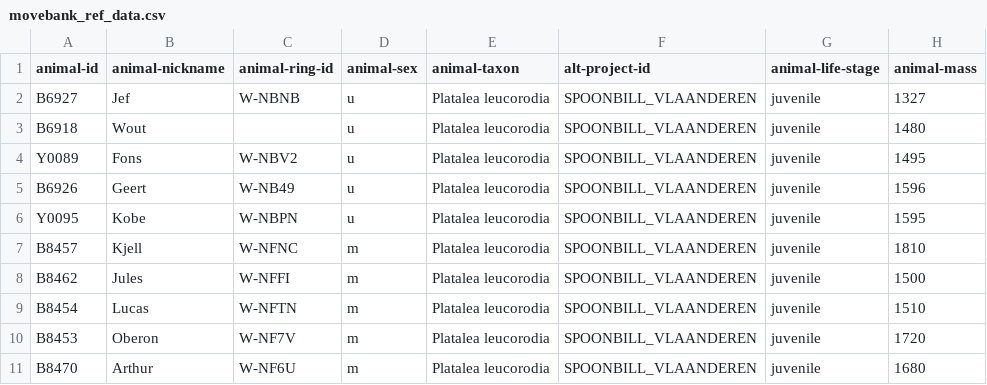
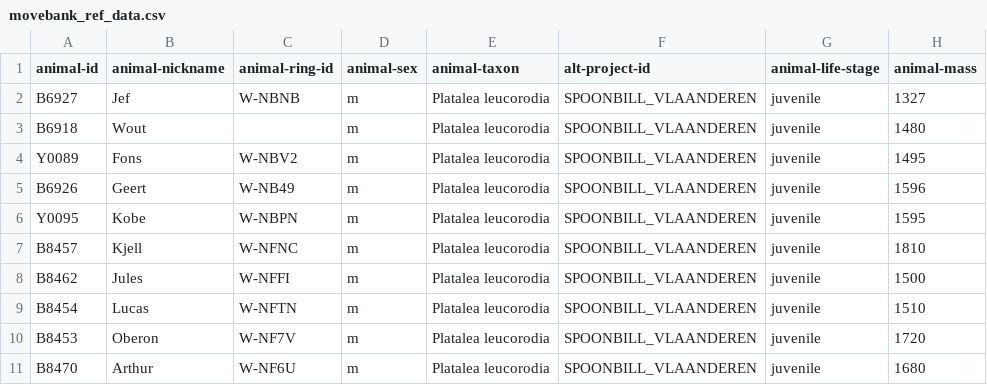
Before and after one commit to inbo/bird-tracking, a CSV file: data/processed/SPOONBILL_VLAANDEREN/movebank_ref_data.csv, drawn as a sheet; only a part is shown; the diff names each change by its address in the sheet, - before the commit and + after, or states it on an @@ line.

Commit message:
Add sex to first birds SPOONBILL

```diff
--- a/data/processed/SPOONBILL_VLAANDEREN/movebank_ref_data.csv
+++ b/data/processed/SPOONBILL_VLAANDEREN/movebank_ref_data.csv
-D2:D6 (animal-sex): u
+D2:D6 (animal-sex): m
```
